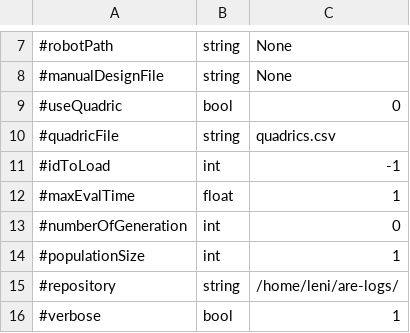
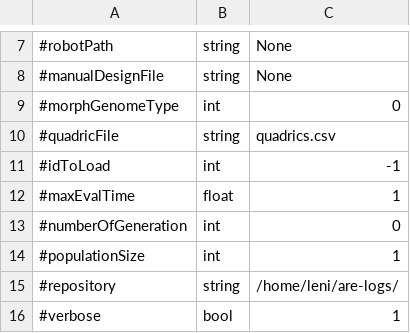
Before and after one commit to AutonomousRoboticEvolution/AREFramework, a CSV file: experiments/meim/parameters_visu2.csv, drawn as a sheet; only a part is shown, gaps mark what is left out; removed rows and columns are numbered as before the commit, all else as after; the diff names each change by its address in the sheet, - before the commit and + after, or states it on an @@ line.

```diff
--- a/experiments/meim/parameters_visu2.csv
+++ b/experiments/meim/parameters_visu2.csv
-row 9: #useQuadric | bool | 0
+row 9: #morphGenomeType | int | 0
```
Also changed, not shown: experiments/me2im/parameters.csv, experiments/visualization2/parameters.csv, 11 other files.
